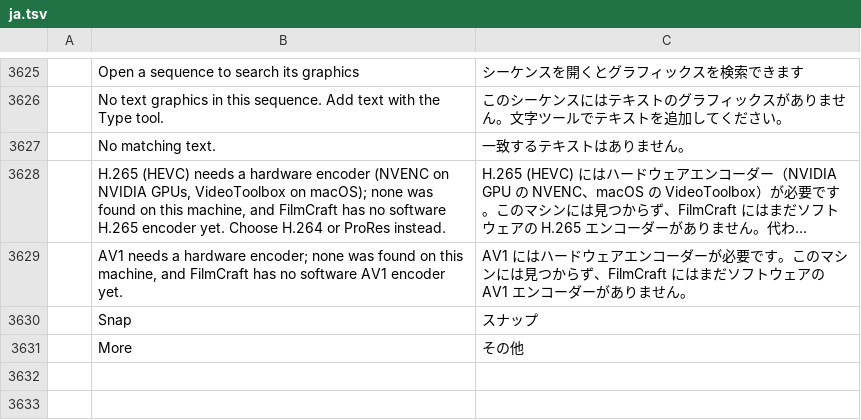
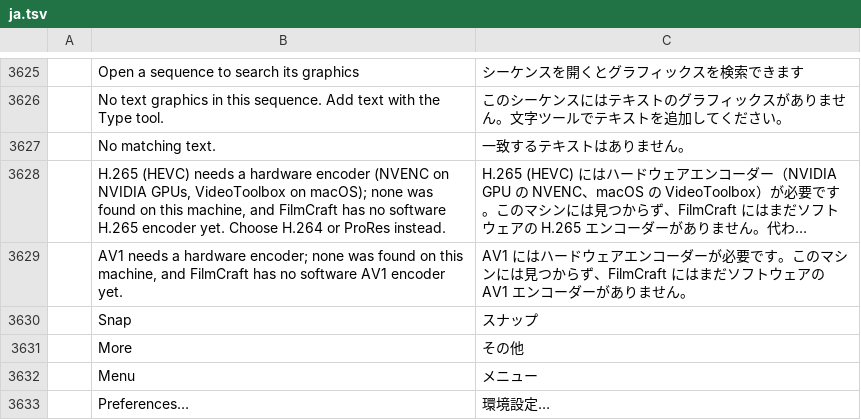
Before and after one commit to Gotya-OFFCIAL/filmcraft, a TSV file: crates/ui-egui/src/i18n/ja.tsv, drawn as a sheet; only a part is shown, gaps mark what is left out; long unchanged cells end in …; the diff names each change by its address in the sheet, - before the commit and + after, or states it on an @@ line.

```diff
--- a/crates/ui-egui/src/i18n/ja.tsv
+++ b/crates/ui-egui/src/i18n/ja.tsv
+row 3632:  | Menu | メニュー
+row 3633:  | Preferences… | 環境設定…
```
Also changed, not shown: crates/ui-egui/src/i18n/de.tsv, crates/ui-egui/src/i18n/es.tsv, 9 other files.
